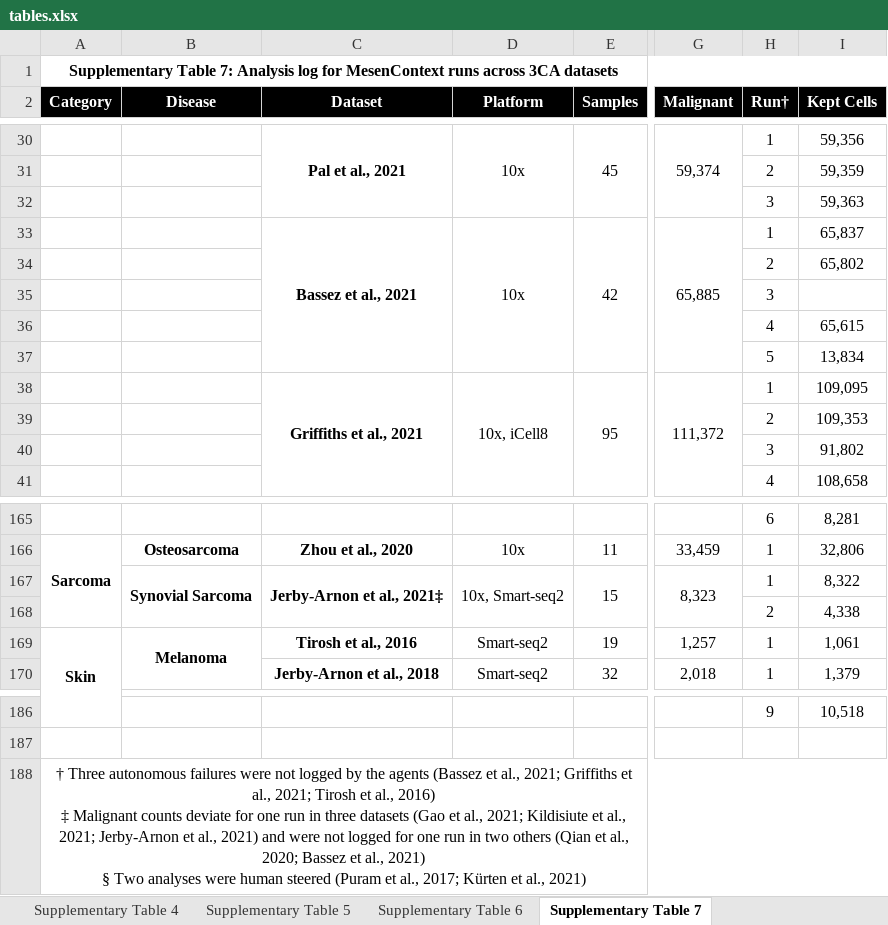
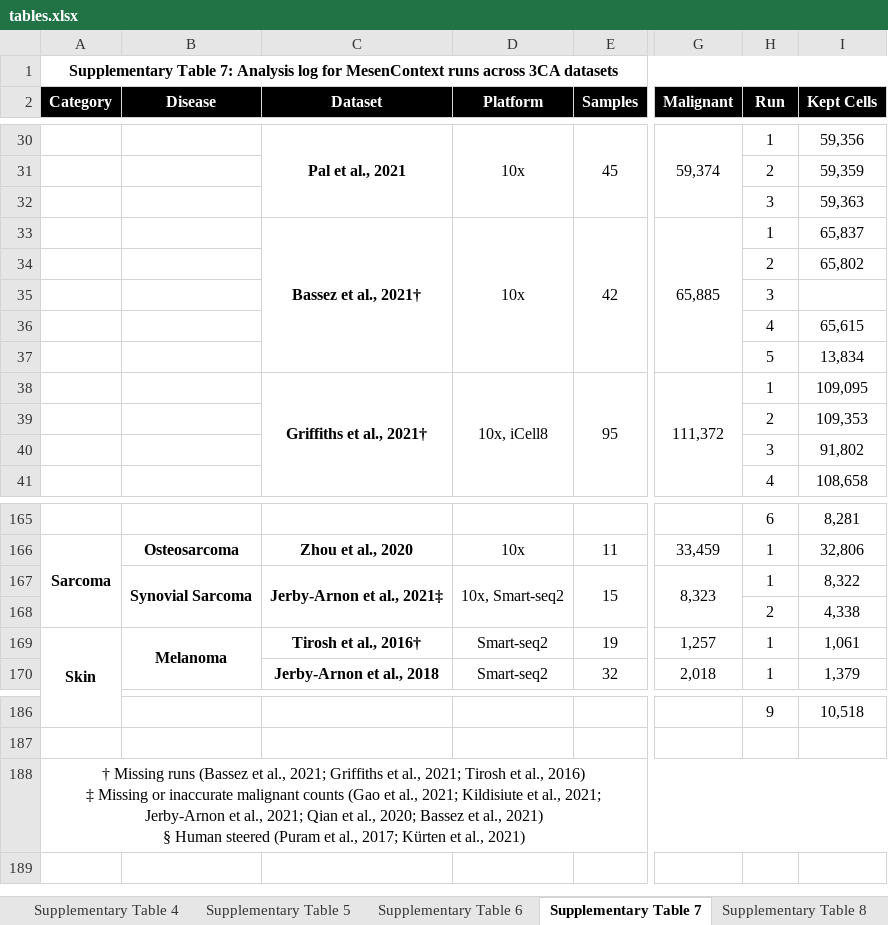
Before and after one commit to calebclayreagor/EMToolbox, an Excel workbook: manuscript/supplementary/tables.xlsx, sheet Supplementary Table 7, drawn as a sheet; only a part is shown, gaps mark what is left out; values as stored, in another font and other column widths than the file's, no borders; ↵ is a line break in a cell; the diff names each change by its address in the sheet, - before the commit and + after, or states it on an @@ line.

Commit message:
Completed supplementary tables

```diff
--- a/manuscript/supplementary/tables.xlsx (sheet Supplementary Table 7)
+++ b/manuscript/supplementary/tables.xlsx (sheet Supplementary Table 7)
+sheet tab: Supplementary Table 8
-H2: Run†
+H2: Run
-C33 (Dataset): Bassez et al., 2021
+C33 (Dataset): Bassez et al., 2021†
-C38 (Dataset): Griffiths et al., 2021
+C38 (Dataset): Griffiths et al., 2021†
-C169 (Dataset): Tirosh et al., 2016
+C169 (Dataset): Tirosh et al., 2016†
-A188 (Category): † Three autonomous failures were not logged by the agents (Bassez et al., 2021; Griffiths et al., 2021; Tirosh et al., 2016) ↵ ‡ Malignant counts deviate for one run in three datasets (Gao et al., 2021; Kildisiute et al., 2021; Jerby-Arnon et al., 2021) and were not logged for one run in two others (Qian et al., 2020; Bassez et al., 2021) ↵ § Two analyses were human steered (Puram…
+A188 (Category): † Missing runs (Bassez et al., 2021; Griffiths et al., 2021; Tirosh et al., 2016) ↵ ‡ Missing or inaccurate malignant counts (Gao et al., 2021; Kildisiute et al., 2021; Jerby-Arnon et al., 2021; Qian et al., 2020; Bassez et al., 2021) ↵ § Human steered (Puram…
```
Also changed, not shown: other sheet tabs.
